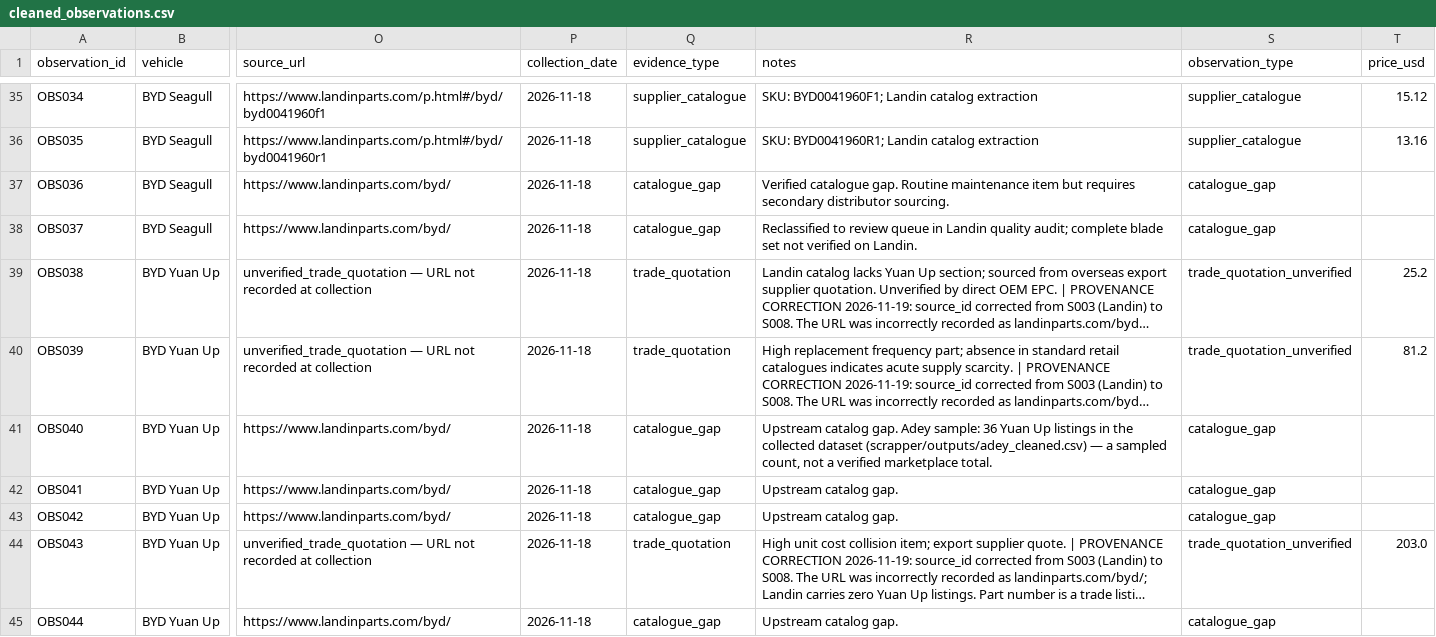
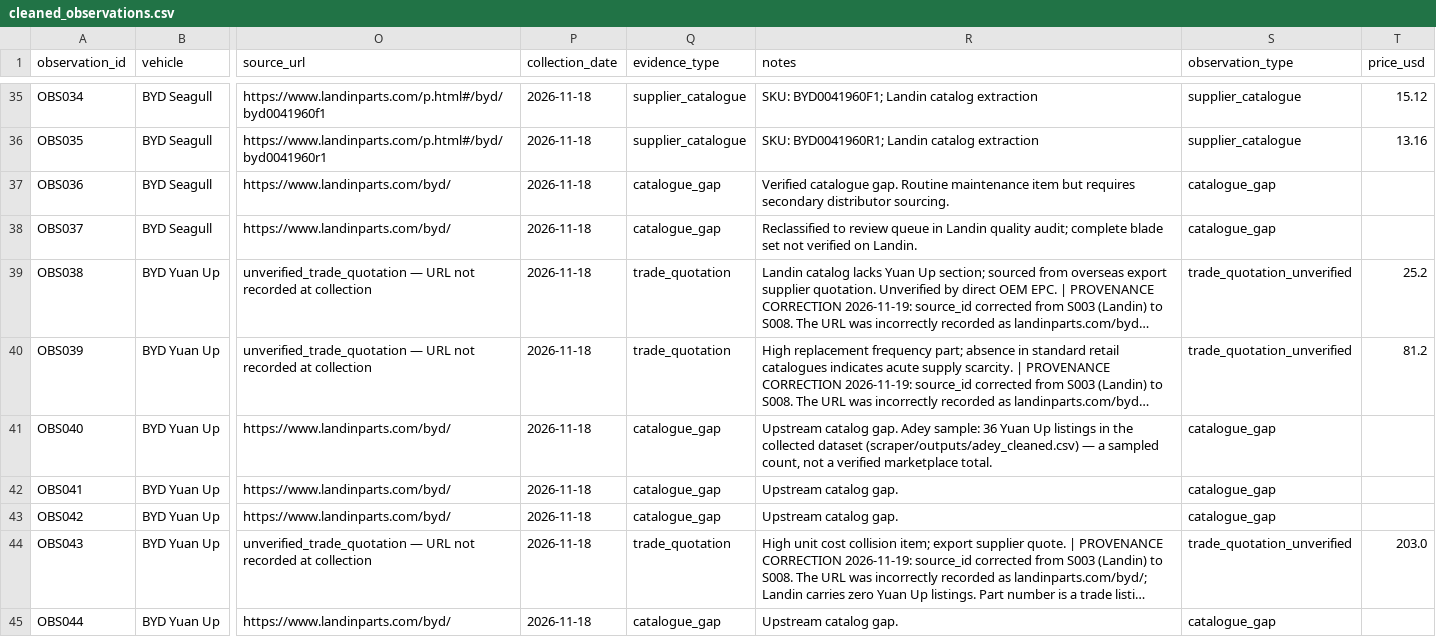
Before and after one commit to zacktam12/ev-spare-parts-prioritization, a CSV file: data/cleaned/cleaned_observations.csv, drawn as a sheet; only a part is shown, gaps mark what is left out; long unchanged cells end in …; the diff names each change by its address in the sheet, - before the commit and + after, or states it on an @@ line.

```diff
--- a/data/cleaned/cleaned_observations.csv
+++ b/data/cleaned/cleaned_observations.csv
-R41 (notes): …collected dataset (scrapper/outputs/adey_cleaned.csv) — a…
+R41 (notes): …collected dataset (scraper/outputs/adey_cleaned.csv) — a…
```
Also changed, not shown: data/scoring_results.csv, 6 other files.
